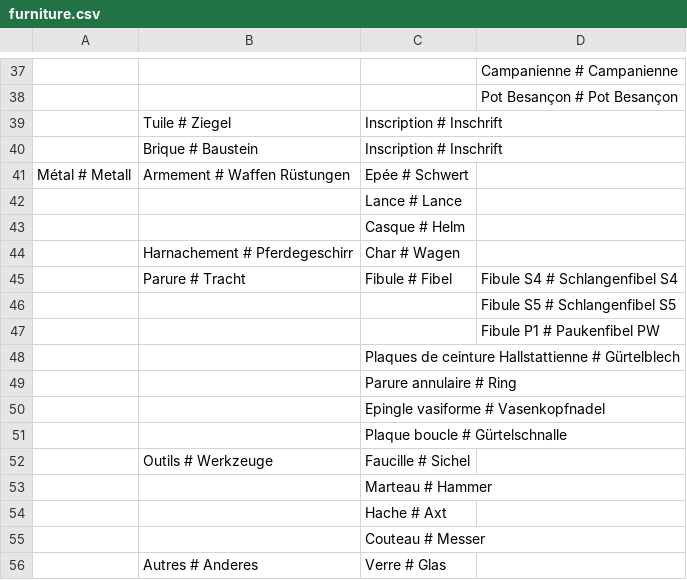
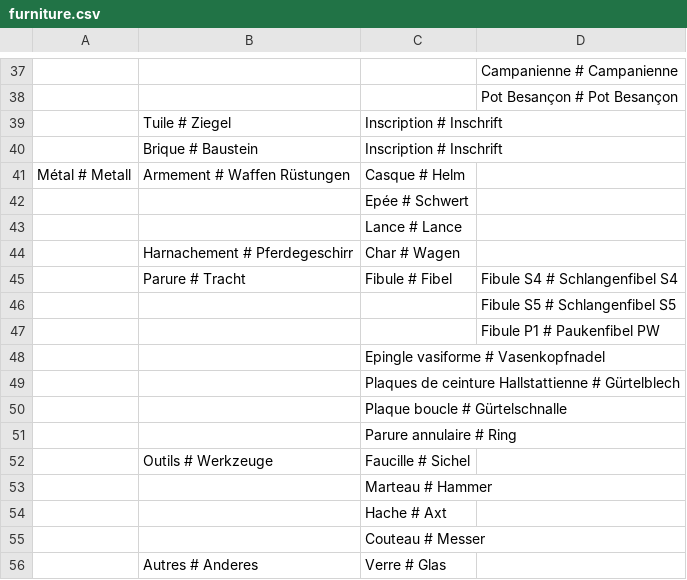
Before and after one commit to croll/ArkeoGIS, a CSV file: mod/arkeogis/tools/database/csv/furniture.csv, drawn as a sheet; only a part is shown, gaps mark what is left out.

```diff
--- a/mod/arkeogis/tools/database/csv/furniture.csv
+++ b/mod/arkeogis/tools/database/csv/furniture.csv
@@ -40,5 +40,5 @@
 ;"Brique # Baustein";"Inscription # Inschrift";
-"Métal # Metall";"Armement # Waffen Rüstungen";"Epée # Schwert";
+"Métal # Metall";"Armement # Waffen Rüstungen";"Casque # Helm";
+;;"Epée # Schwert";
 ;;"Lance # Lance";
-;;"Casque # Helm";
 ;"Harnachement # Pferdegeschirr";"Char # Wagen";
@@ -47,6 +47,6 @@
 ;;;"Fibule P1 # Paukenfibel PW"
+;;"Epingle vasiforme # Vasenkopfnadel";
 ;;"Plaques de ceinture Hallstattienne # Gürtelblech";
+;;"Plaque boucle # Gürtelschnalle";
 ;;"Parure annulaire # Ring";
-;;"Epingle vasiforme # Vasenkopfnadel";
-;;"Plaque boucle # Gürtelschnalle";
 ;"Outils # Werkzeuge";"Faucille # Sichel";
```
Also changed, not shown: mod/arkeogis/tools/database/csv/period.csv, mod/arkeogis/tools/database/csv/production.csv, 14 other files.
